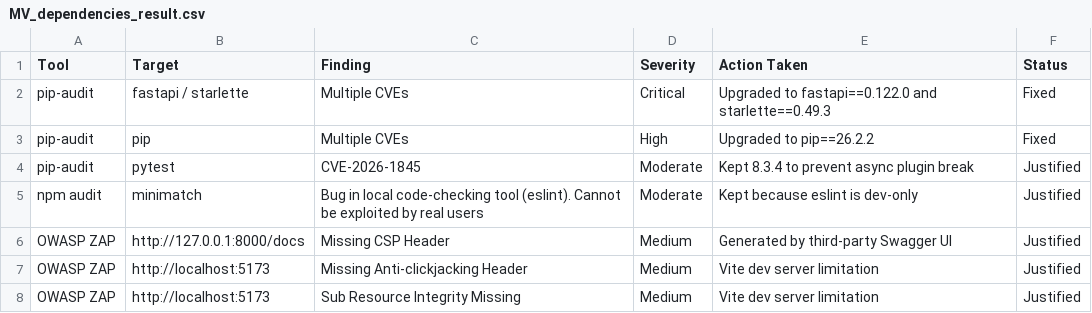
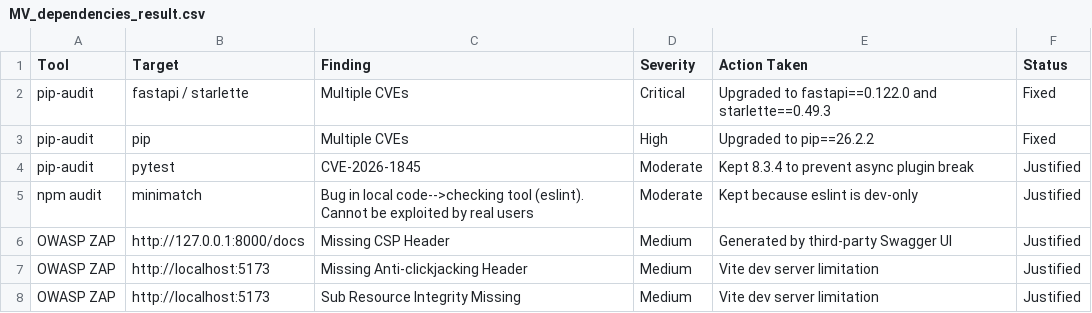
Before and after one commit to Shriyans007/COS30049---Computing-Technology, a CSV file: backend/experiments/results/MV_dependencies_result.csv, drawn as a sheet.

Commit message:
Fix typo in npm audit results for minimatch

```diff
--- a/backend/experiments/results/MV_dependencies_result.csv
+++ b/backend/experiments/results/MV_dependencies_result.csv
@@ -4,3 +4,3 @@ pip-audit,pip,Multiple CVEs,High,Upgraded to pip==26.2.2,Fixed
 pip-audit,pytest,CVE-2026-1845,Moderate,Kept 8.3.4 to prevent async plugin break,Justified
-npm audit,minimatch,Bug in local code-checking tool (eslint). Cannot be exploited by real users,Moderate,Kept because eslint is dev-only,Justified
+npm audit,minimatch,Bug in local code-->checking tool (eslint). Cannot be exploited by real users,Moderate,Kept because eslint is dev-only,Justified
 OWASP ZAP,http://127.0.0.1:8000/docs,Missing CSP Header,Medium,Generated by third-party Swagger UI,Justified
```
